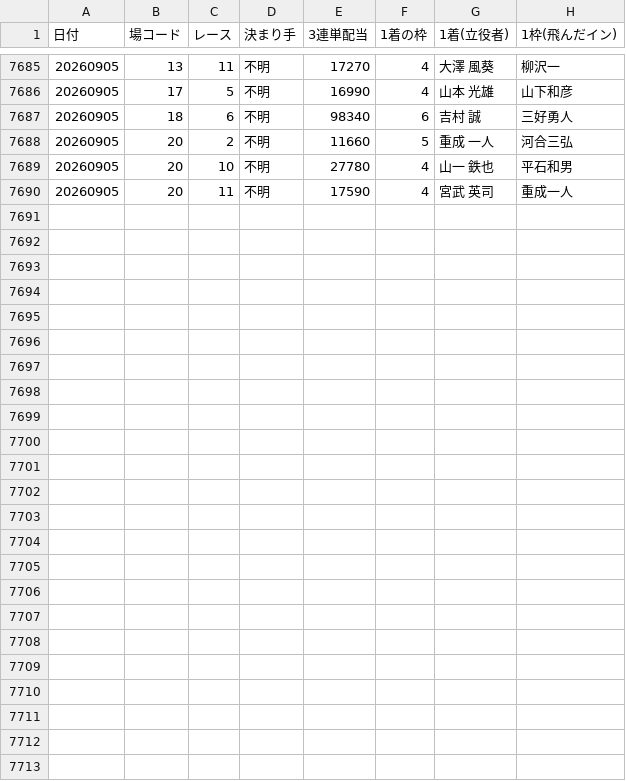
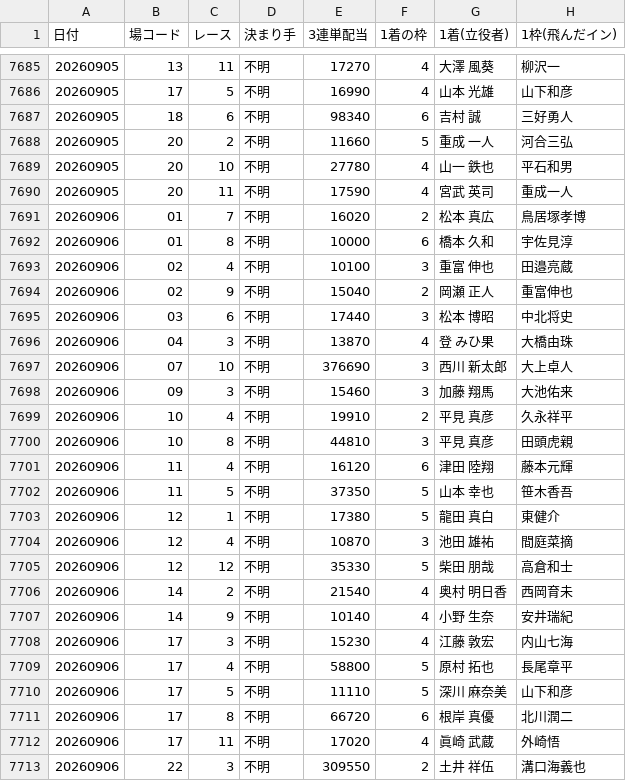
Before and after one commit to takeshikitagawa510-design/boatrace-bot, a CSV file: manshu_half_year_recovery.csv, drawn as a sheet; only a part is shown, gaps mark what is left out; the diff covers the shown part only; the diff names each change by its address in the sheet, - before the commit and + after, or states it on an @@ line.

```diff
--- a/manshu_half_year_recovery.csv
+++ b/manshu_half_year_recovery.csv
+row 7691: 20260906 | 01 | 7 | 不明 | 16020 | 2 | 松本 真広 | 鳥居塚孝博
+row 7692: 20260906 | 01 | 8 | 不明 | 10000 | 6 | 橋本 久和 | 宇佐見淳
+row 7693: 20260906 | 02 | 4 | 不明 | 10100 | 3 | 重富 伸也 | 田邉亮蔵
+row 7694: 20260906 | 02 | 9 | 不明 | 15040 | 2 | 岡瀬 正人 | 重富伸也
+row 7695: 20260906 | 03 | 6 | 不明 | 17440 | 3 | 松本 博昭 | 中北将史
+row 7696: 20260906 | 04 | 3 | 不明 | 13870 | 4 | 登 みひ果 | 大橋由珠
+row 7697: 20260906 | 07 | 10 | 不明 | 376690 | 3 | 西川 新太郎 | 大上卓人
+row 7698: 20260906 | 09 | 3 | 不明 | 15460 | 3 | 加藤 翔馬 | 大池佑来
+row 7699: 20260906 | 10 | 4 | 不明 | 19910 | 2 | 平見 真彦 | 久永祥平
+row 7700: 20260906 | 10 | 8 | 不明 | 44810 | 3 | 平見 真彦 | 田頭虎親
+row 7701: 20260906 | 11 | 4 | 不明 | 16120 | 6 | 津田 陸翔 | 藤本元輝
+row 7702: 20260906 | 11 | 5 | 不明 | 37350 | 5 | 山本 幸也 | 笹木香吾
+row 7703: 20260906 | 12 | 1 | 不明 | 17380 | 5 | 龍田 真白 | 東健介
+row 7704: 20260906 | 12 | 4 | 不明 | 10870 | 3 | 池田 雄祐 | 間庭菜摘
+row 7705: 20260906 | 12 | 12 | 不明 | 35330 | 5 | 柴田 朋哉 | 高倉和士
+row 7706: 20260906 | 14 | 2 | 不明 | 21540 | 4 | 奥村 明日香 | 西岡育未
+row 7707: 20260906 | 14 | 9 | 不明 | 10140 | 4 | 小野 生奈 | 安井瑞紀
+row 7708: 20260906 | 17 | 3 | 不明 | 15230 | 4 | 江藤 敦宏 | 内山七海
+row 7709: 20260906 | 17 | 4 | 不明 | 58800 | 5 | 原村 拓也 | 長尾章平
+row 7710: 20260906 | 17 | 5 | 不明 | 11110 | 5 | 深川 麻奈美 | 山下和彦
+row 7711: 20260906 | 17 | 8 | 不明 | 66720 | 6 | 根岸 真優 | 北川潤二
+row 7712: 20260906 | 17 | 11 | 不明 | 17020 | 4 | 眞崎 武蔵 | 外崎悟
+row 7713: 20260906 | 22 | 3 | 不明 | 309550 | 2 | 土井 祥伍 | 溝口海義也
```
Also changed, not shown: 15 edited cells elsewhere in this file, 1 other file.
